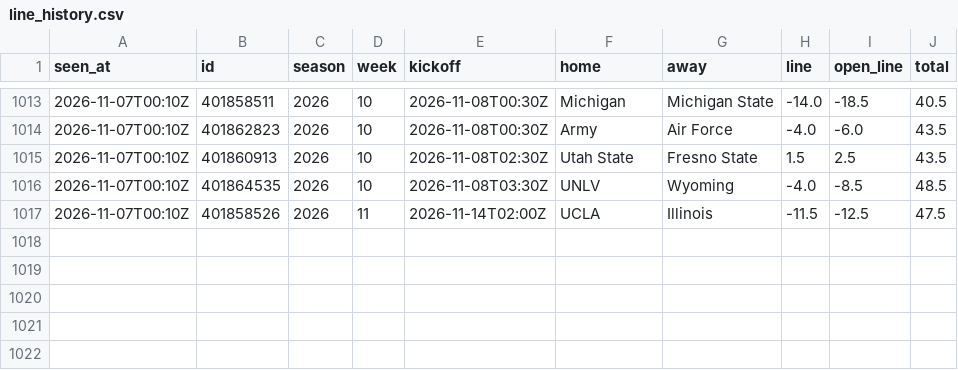
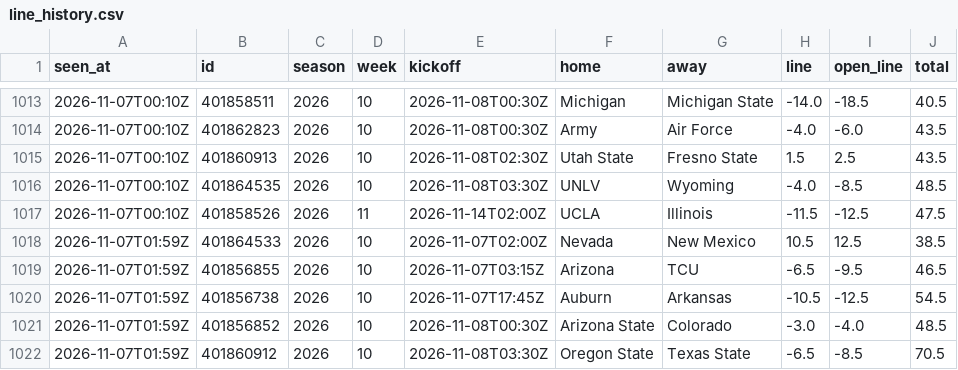
Before and after one commit to davischamann-alt/fourth-and-value, a CSV file: data/live/line_history.csv, drawn as a sheet; only a part is shown, gaps mark what is left out; the diff names each change by its address in the sheet, - before the commit and + after, or states it on an @@ line.

```diff
--- a/data/live/line_history.csv
+++ b/data/live/line_history.csv
+row 1018: 2026-11-07T01:59Z | 401864533 | 2026 | 10 | 2026-11-07T02:00Z | Nevada | New Mexico | 10.5 | 12.5 | 38.5
+row 1019: 2026-11-07T01:59Z | 401856855 | 2026 | 10 | 2026-11-07T03:15Z | Arizona | TCU | -6.5 | -9.5 | 46.5
+row 1020: 2026-11-07T01:59Z | 401856738 | 2026 | 10 | 2026-11-07T17:45Z | Auburn | Arkansas | -10.5 | -12.5 | 54.5
+row 1021: 2026-11-07T01:59Z | 401856852 | 2026 | 10 | 2026-11-08T00:30Z | Arizona State | Colorado | -3.0 | -4.0 | 48.5
+row 1022: 2026-11-07T01:59Z | 401860912 | 2026 | 10 | 2026-11-08T03:30Z | Oregon State | Texas State | -6.5 | -8.5 | 70.5
```
Also changed, not shown: data/live/picks.csv, data/live/total_picks.csv, 3 other files.
